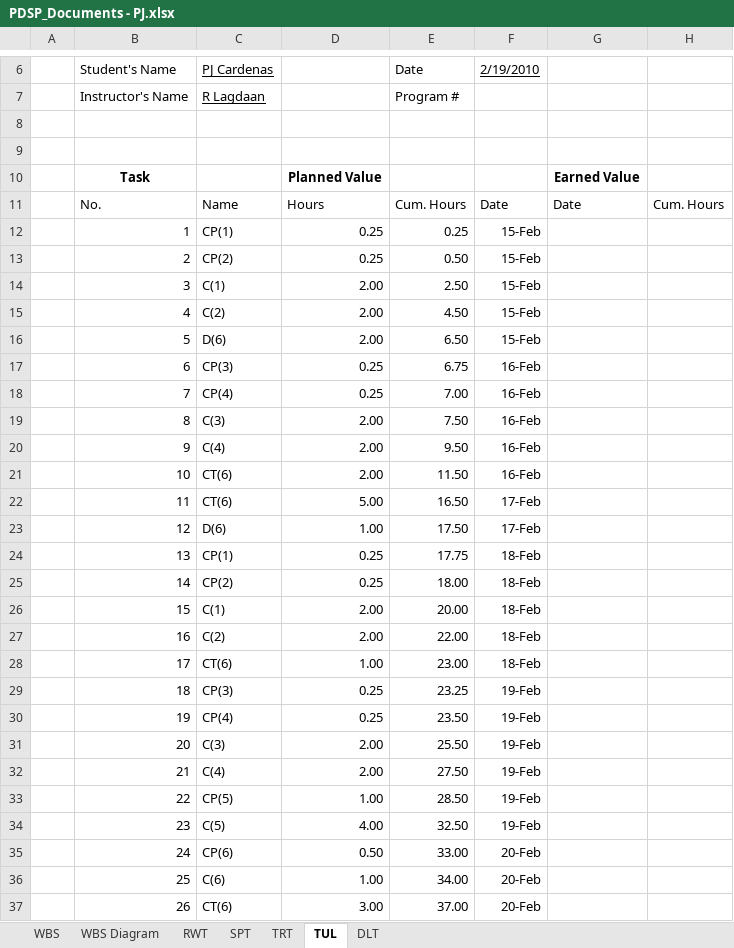
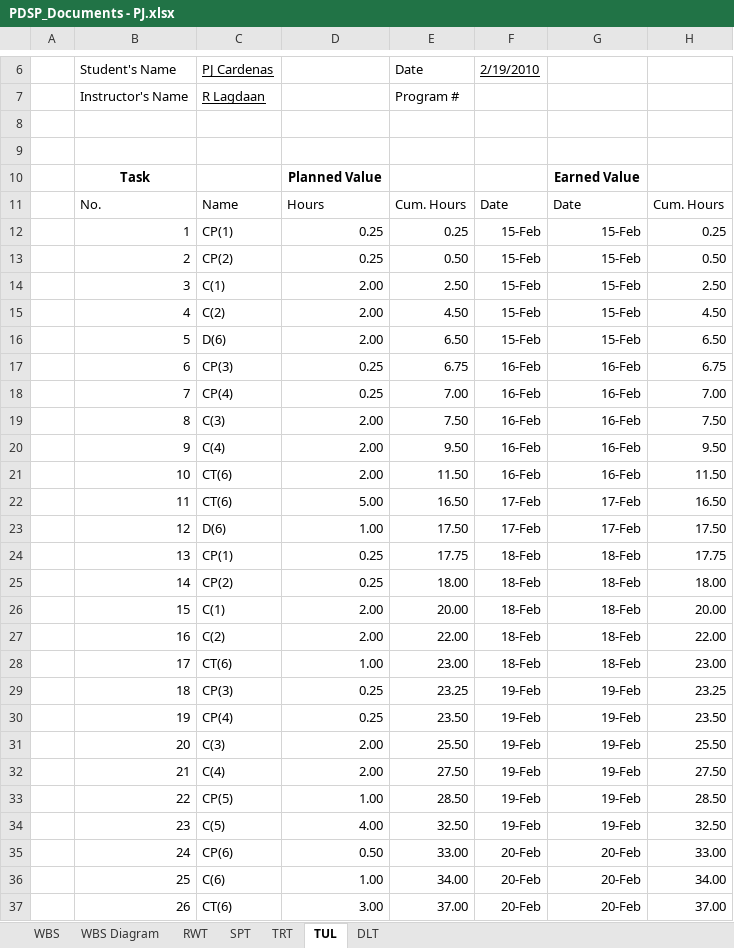
Before and after one commit to jma2400/tccdotnet, an Excel workbook: Docs/PDSP_Documents - PJ.xlsx, sheet TUL, drawn as a sheet; only a part is shown, gaps mark what is left out; values as stored, in another font and other column widths than the file's, no borders; the diff covers the shown part only; the diff names each change by its address in the sheet, - before the commit and + after, or states it on an @@ line.

```diff
--- a/Docs/PDSP_Documents - PJ.xlsx (sheet TUL)
+++ b/Docs/PDSP_Documents - PJ.xlsx (sheet TUL)
-G12:G16: (empty)
+G12:G16: 15-Feb
-H12: (empty)
+H12: 0.25
-H13: (empty)
+H13: 0.50
-H14: (empty)
+H14: 2.50
-H15: (empty)
+H15: 4.50
-H16: (empty)
+H16: 6.50
-G17:G21: (empty)
+G17:G21: 16-Feb
-H17: (empty)
+H17: 6.75
-H18: (empty)
+H18: 7.00
-H19: (empty)
+H19: 7.50
-H20: (empty)
+H20: 9.50
-H21: (empty)
+H21: 11.50
-G22:G23: (empty)
+G22:G23: 17-Feb
-H22: (empty)
+H22: 16.50
-H23: (empty)
+H23: 17.50
-G24:G28: (empty)
+G24:G28: 18-Feb
-H24: (empty)
+H24: 17.75
-H25: (empty)
+H25: 18.00
-H26: (empty)
+H26: 20.00
-H27: (empty)
+H27: 22.00
-H28: (empty)
+H28: 23.00
-G29:G34: (empty)
+G29:G34: 19-Feb
-H29: (empty)
+H29: 23.25
-H30: (empty)
+H30: 23.50
-H31: (empty)
+H31: 25.50
-H32: (empty)
+H32: 27.50
-H33: (empty)
+H33: 28.50
-H34: (empty)
+H34: 32.50
-G35:G37: (empty)
+G35:G37: 20-Feb
-H35: (empty)
+H35: 33.00
-H36: (empty)
+H36: 34.00
-H37: (empty)
+H37: 37.00
```
Also changed, not shown: 2 edited cells elsewhere in this sheet.
